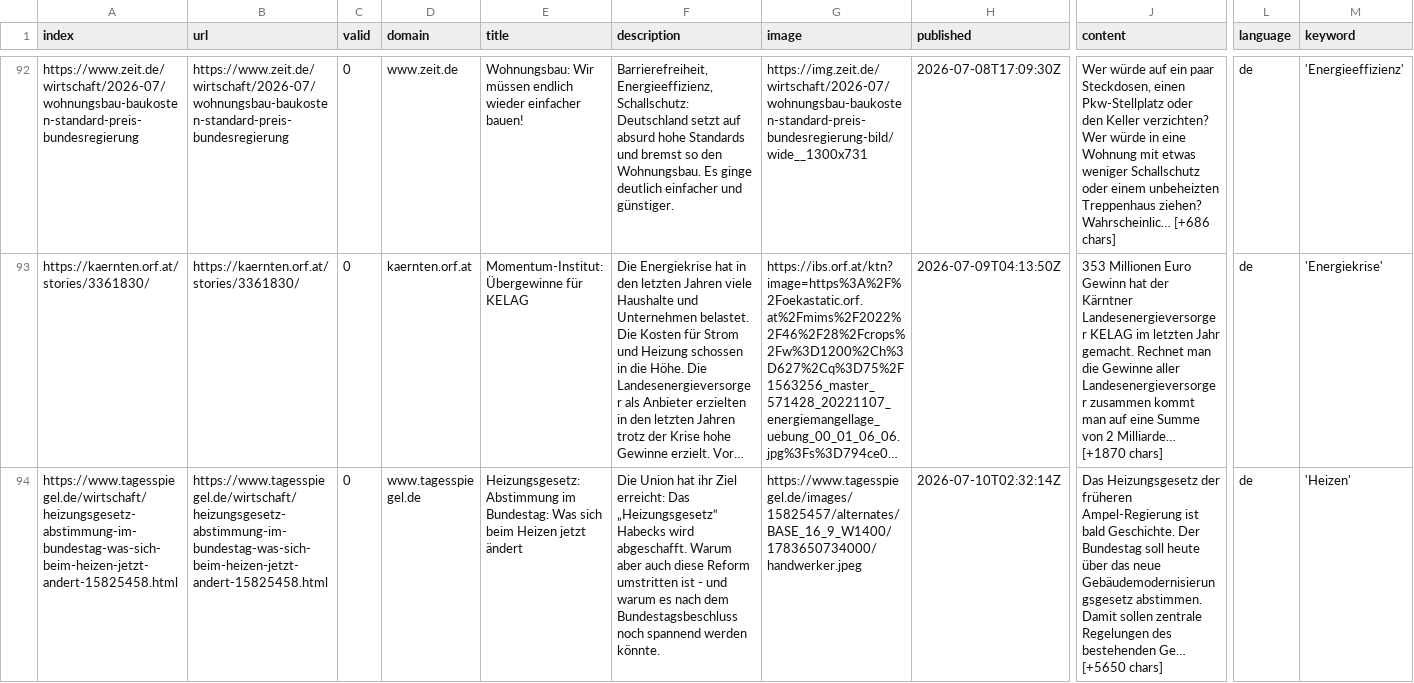
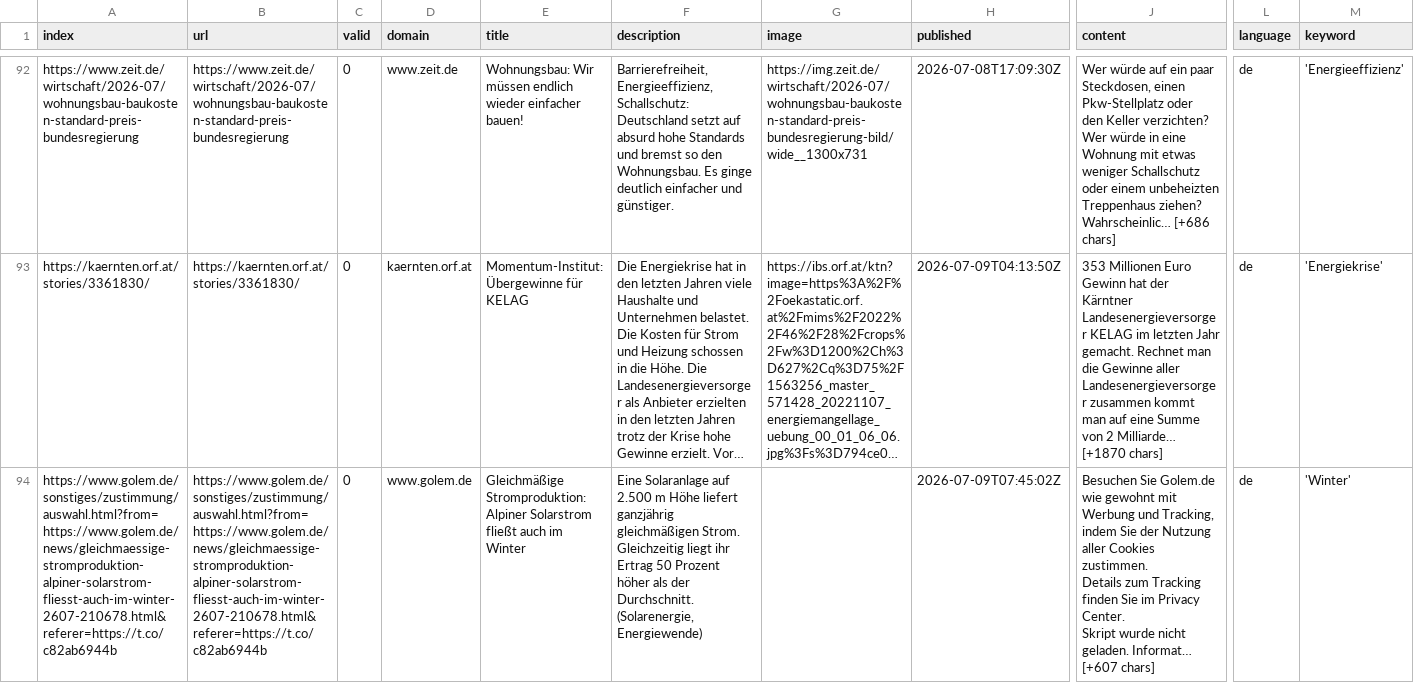
Before and after one commit to JoPhi24-news/winterIsComing, a CSV file: csv/news_2026_07.csv, drawn as a sheet; only a part is shown, gaps mark what is left out; the shorter side is filled out with more unchanged rows; long unchanged cells end in …; rows hold the shown columns only; ↵ is a line break in a cell; the diff covers the shown part only; the diff names each change by its address in the sheet, - before the commit and + after, or states it on an @@ line.

```diff
--- a/csv/news_2026_07.csv
+++ b/csv/news_2026_07.csv
+row 94: https://www.golem.de/sonstiges/zustimmung/auswahl.html?from=https://www.golem.de/news/gleichmaessige-stromproduktion-alpiner-solarstrom-fliesst-auch-im-winter-2607-210678.html&referer=https://t.co/c82ab6944b | https://www.golem.de/sonstiges/zustimmung/auswahl.html?from=https://www.golem.de/news/gleichmaessige-stromproduktion-alpiner-solarstrom-fliesst-auch-im-winter-2607-210678.html&referer=https://t.co/c82ab6944b | 0 | www.golem.de | Gleichmäßige Stromproduktion: Alpiner Solarstrom fließt auch im Winter | Eine Solaranlage auf 2.500 m Höhe liefert ganzjährig gleichmäßigen Strom. Gleichzeitig liegt ihr Ertrag 50 Prozent höher als der Durchschnitt. (Solarenergie, Energiewende) |  | 2026-07-09T07:45:02Z | Besuchen Sie Golem.de wie gewohnt mit Werbung und Tracking, ↵ indem Sie der Nutzung aller Cookies zustimmen. ↵ Details zum Tracking finden Sie im Privacy Center. ↵ Skript wurde nicht geladen. Informat… [+607 chars] | de | 'Winter'
```
Also changed, not shown: 5 added rows elsewhere in this file, csv/news_2026_08.csv, keywords.csv.
